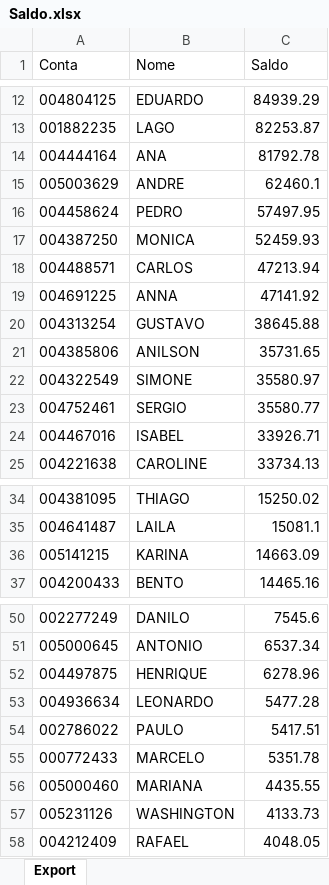
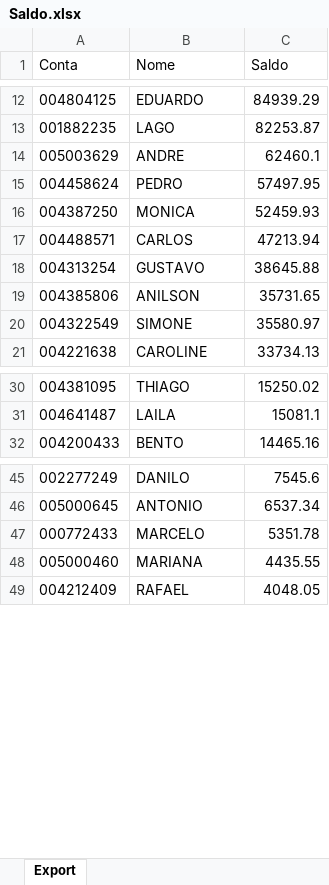
Before and after one commit to lauroteles/app_mesa_de_opera-es_corrigido, an Excel workbook: Saldo.xlsx, sheet Export, drawn as a sheet; only a part is shown, gaps mark what is left out; values as stored, in another font and other column widths than the file's, no borders; removed rows and columns are numbered as before the commit, all else as after; the diff covers the shown part only; the diff names each change by its address in the sheet, - before the commit and + after, or states it on an @@ line.

```diff
--- a/Saldo.xlsx (sheet Export)
+++ b/Saldo.xlsx (sheet Export)
-row 14: 004444164 | ANA | 81792.78
-row 19: 004691225 | ANNA | 47141.92
-row 23: 004752461 | SERGIO | 35580.77
-row 24: 004467016 | ISABEL | 33926.71
-row 36: 005141215 | KARINA | 14663.09
-row 52: 004497875 | HENRIQUE | 6278.96
-row 53: 004936634 | LEONARDO | 5477.28
-row 54: 002786022 | PAULO | 5417.51
-row 57: 005231126 | WASHINGTON | 4133.73
```
Also changed, not shown: 4 added rows and 4 removed rows elsewhere in this sheet, PL Total.xlsx.
